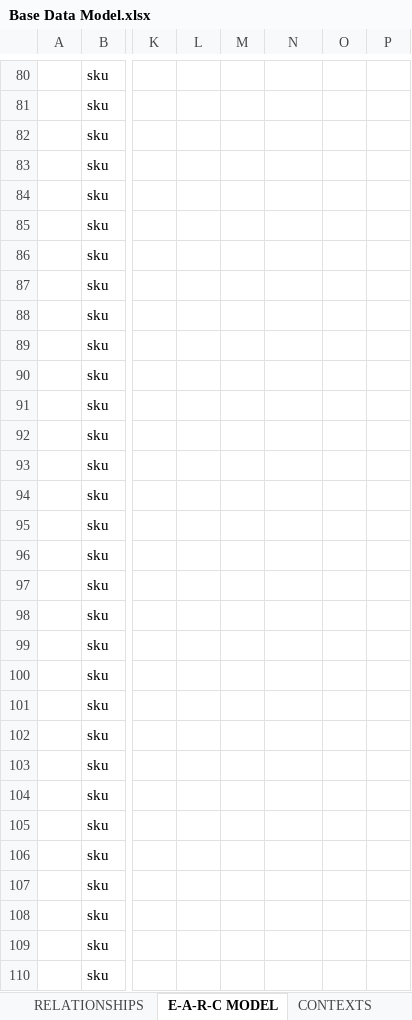
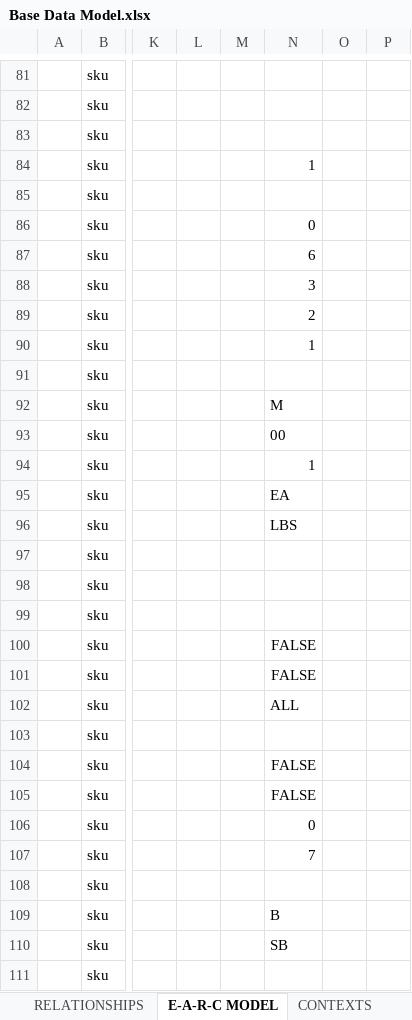
Before and after one commit to rsrd/Tesa_Demo, an Excel workbook: jcp-dmd/Base Data Model.xlsx, sheet E-A-R-C MODEL, drawn as a sheet; only a part is shown, gaps mark what is left out; values as stored, in another font and other column widths than the file's, no borders; conditional formats not drawn; addresses are those after the commit; the diff covers the shown part only; the diff names each change by its address in the sheet, - before the commit and + after, or states it on an @@ line.

```diff
--- a/jcp-dmd/Base Data Model.xlsx (sheet E-A-R-C MODEL)
+++ b/jcp-dmd/Base Data Model.xlsx (sheet E-A-R-C MODEL)
-N84: (empty)
+N84: 1
-N86: (empty)
+N86: 0
-N87: (empty)
+N87: 6
-N88: (empty)
+N88: 3
-N89: (empty)
+N89: 2
-N90: (empty)
+N90: 1
-N92: (empty)
+N92: M
-N93: (empty)
+N93: 00
-N94: (empty)
+N94: 1
-N95: (empty)
+N95: EA
-N96: (empty)
+N96: LBS
-N100:N101: (empty)
+N100:N101: FALSE
-N102: (empty)
+N102: ALL
-N104:N105: (empty)
+N104:N105: FALSE
-N106: (empty)
+N106: 0
-N107: (empty)
+N107: 7
-N109: (empty)
+N109: B
-N110: (empty)
+N110: SB
```
Also changed, not shown: 12 added rows and 28 edited cells elsewhere in this sheet, sheet ATTRIBUTES, jcp-dmd/Taxnomy App Model.xlsx.
